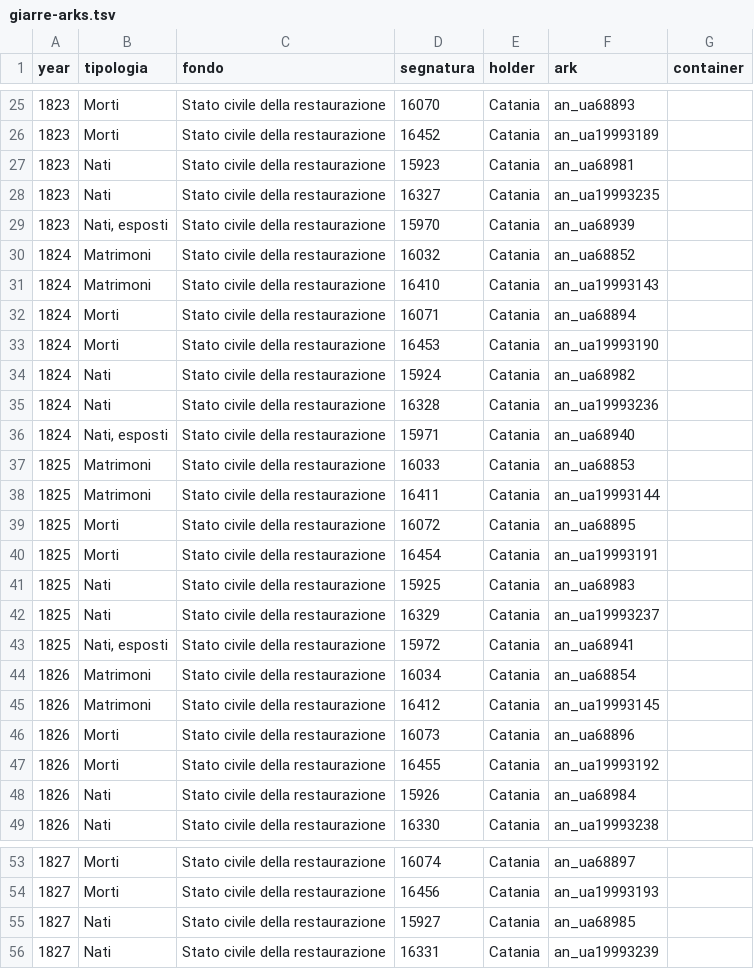
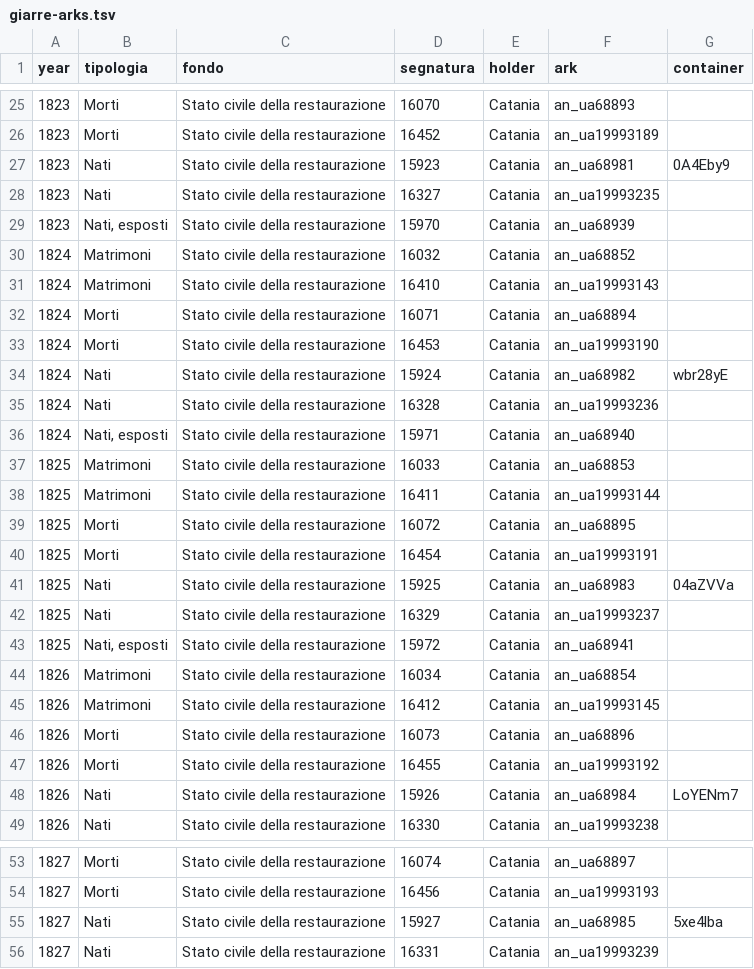
Before and after one commit to daviddef/TheMazza, a TSV file: data/giarre-arks.tsv, drawn as a sheet; only a part is shown, gaps mark what is left out; the diff covers the shown part only.

```diff
--- a/data/giarre-arks.tsv
+++ b/data/giarre-arks.tsv
@@ -26,3 +26,3 @@ year	tipologia	fondo	segnatura	holder	ark	container
 1823	Morti	Stato civile della restaurazione	16452	Catania	an_ua19993189	
-1823	Nati	Stato civile della restaurazione	15923	Catania	an_ua68981	
+1823	Nati	Stato civile della restaurazione	15923	Catania	an_ua68981	0A4Eby9
 1823	Nati	Stato civile della restaurazione	16327	Catania	an_ua19993235	
@@ -33,3 +33,3 @@ year	tipologia	fondo	segnatura	holder	ark	container
 1824	Morti	Stato civile della restaurazione	16453	Catania	an_ua19993190	
-1824	Nati	Stato civile della restaurazione	15924	Catania	an_ua68982	
+1824	Nati	Stato civile della restaurazione	15924	Catania	an_ua68982	wbr28yE
 1824	Nati	Stato civile della restaurazione	16328	Catania	an_ua19993236	
@@ -40,3 +40,3 @@ year	tipologia	fondo	segnatura	holder	ark	container
 1825	Morti	Stato civile della restaurazione	16454	Catania	an_ua19993191	
-1825	Nati	Stato civile della restaurazione	15925	Catania	an_ua68983	
+1825	Nati	Stato civile della restaurazione	15925	Catania	an_ua68983	04aZVVa
 1825	Nati	Stato civile della restaurazione	16329	Catania	an_ua19993237	
@@ -47,3 +47,3 @@ year	tipologia	fondo	segnatura	holder	ark	container
 1826	Morti	Stato civile della restaurazione	16455	Catania	an_ua19993192	
-1826	Nati	Stato civile della restaurazione	15926	Catania	an_ua68984	
+1826	Nati	Stato civile della restaurazione	15926	Catania	an_ua68984	LoYENm7
 1826	Nati	Stato civile della restaurazione	16330	Catania	an_ua19993238	
@@ -54,3 +54,3 @@ year	tipologia	fondo	segnatura	holder	ark	container
 1827	Morti	Stato civile della restaurazione	16456	Catania	an_ua19993193	
-1827	Nati	Stato civile della restaurazione	15927	Catania	an_ua68985	
+1827	Nati	Stato civile della restaurazione	15927	Catania	an_ua68985	5xe4lba
 1827	Nati	Stato civile della restaurazione	16331	Catania	an_ua19993239	
```
Also changed, not shown: 1 edited cell elsewhere in this file, data/nicotra-households.tsv, data/nicotra-sweeps.tsv, 3 other files.
